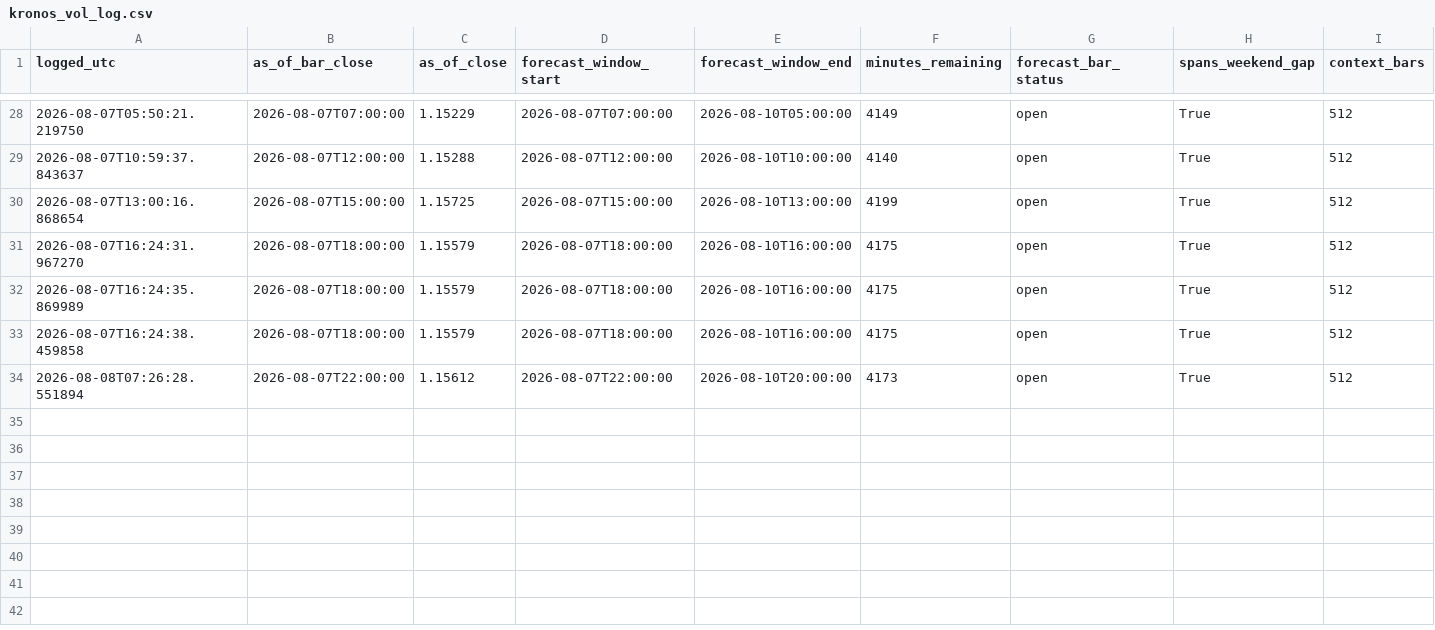
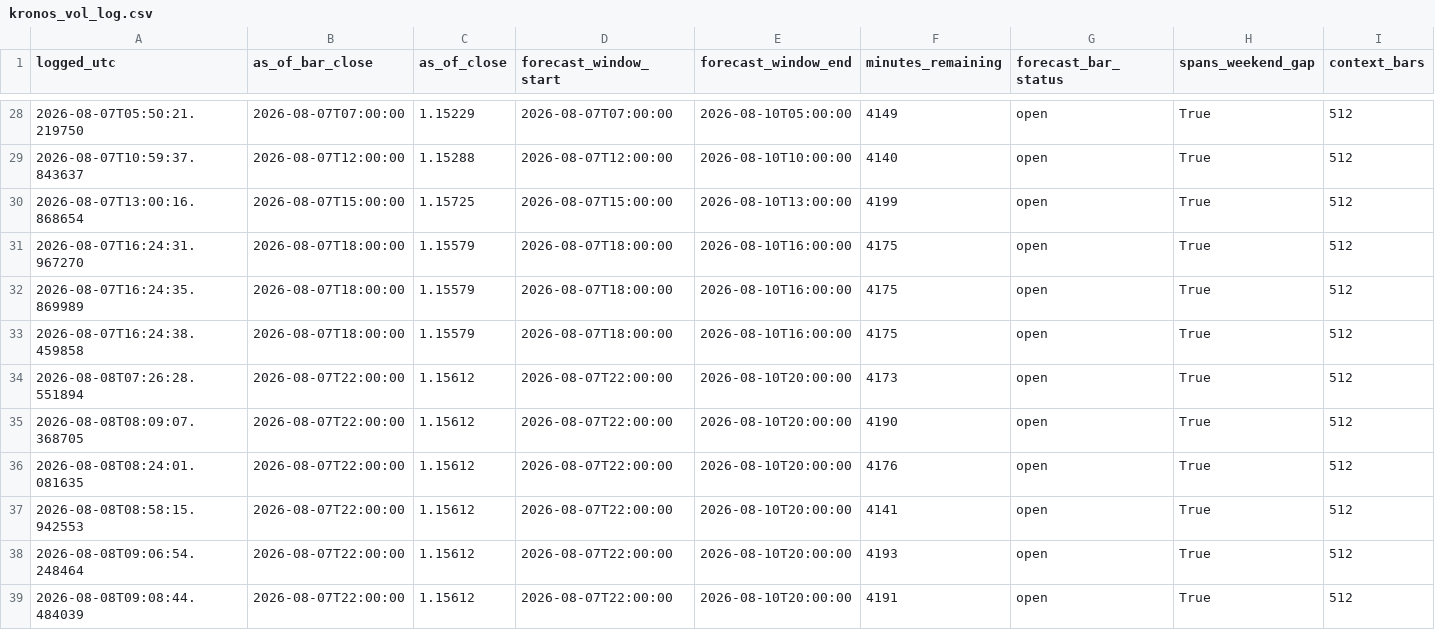
Before and after one commit to velizarMitov/EURUSD-prophet, a CSV file: results/external_kronos/kronos_vol_log.csv, drawn as a sheet; only a part is shown, gaps mark what is left out; rows hold the shown columns only; the diff names each change by its address in the sheet, - before the commit and + after, or states it on an @@ line.

```diff
--- a/results/external_kronos/kronos_vol_log.csv
+++ b/results/external_kronos/kronos_vol_log.csv
+row 35: 2026-08-08T08:09:07.368705 | 2026-08-07T22:00:00 | 1.15612 | 2026-08-07T22:00:00 | 2026-08-10T20:00:00 | 4190 | open | True | 512
+row 36: 2026-08-08T08:24:01.081635 | 2026-08-07T22:00:00 | 1.15612 | 2026-08-07T22:00:00 | 2026-08-10T20:00:00 | 4176 | open | True | 512
+row 37: 2026-08-08T08:58:15.942553 | 2026-08-07T22:00:00 | 1.15612 | 2026-08-07T22:00:00 | 2026-08-10T20:00:00 | 4141 | open | True | 512
+row 38: 2026-08-08T09:06:54.248464 | 2026-08-07T22:00:00 | 1.15612 | 2026-08-07T22:00:00 | 2026-08-10T20:00:00 | 4193 | open | True | 512
+row 39: 2026-08-08T09:08:44.484039 | 2026-08-07T22:00:00 | 1.15612 | 2026-08-07T22:00:00 | 2026-08-10T20:00:00 | 4191 | open | True | 512
```
Also changed, not shown: results/external_kronos/kronos_vol_ledger.csv, results/h1_direction_log.csv, 17 other files.
